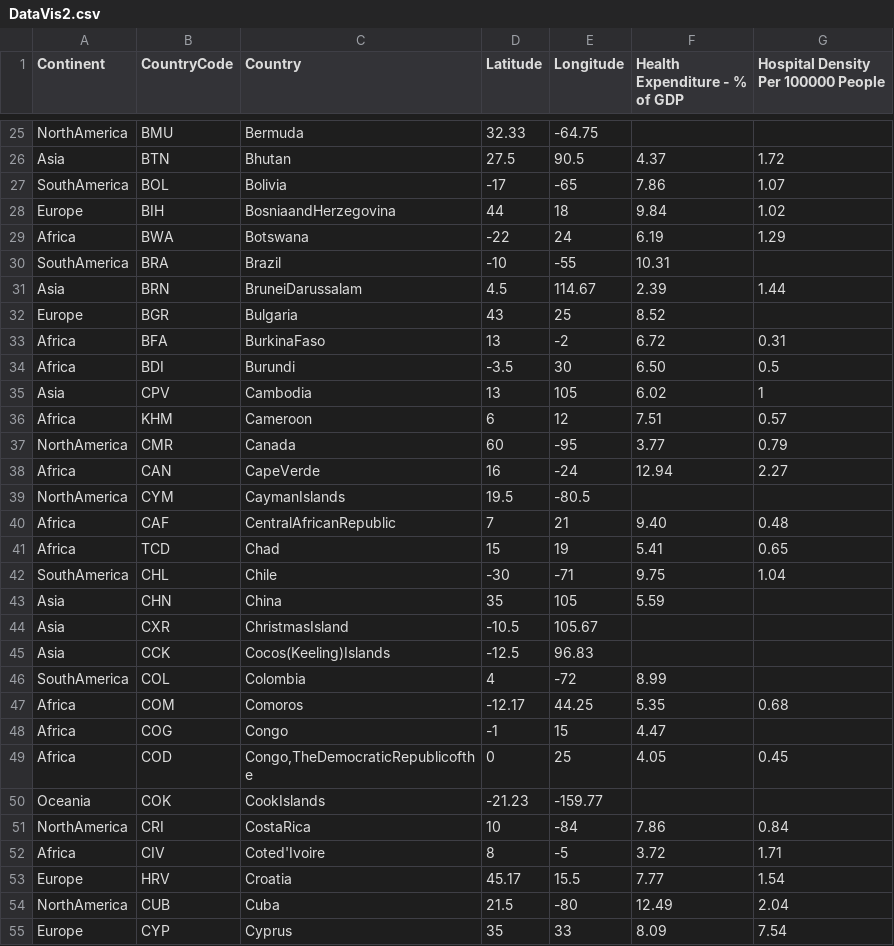
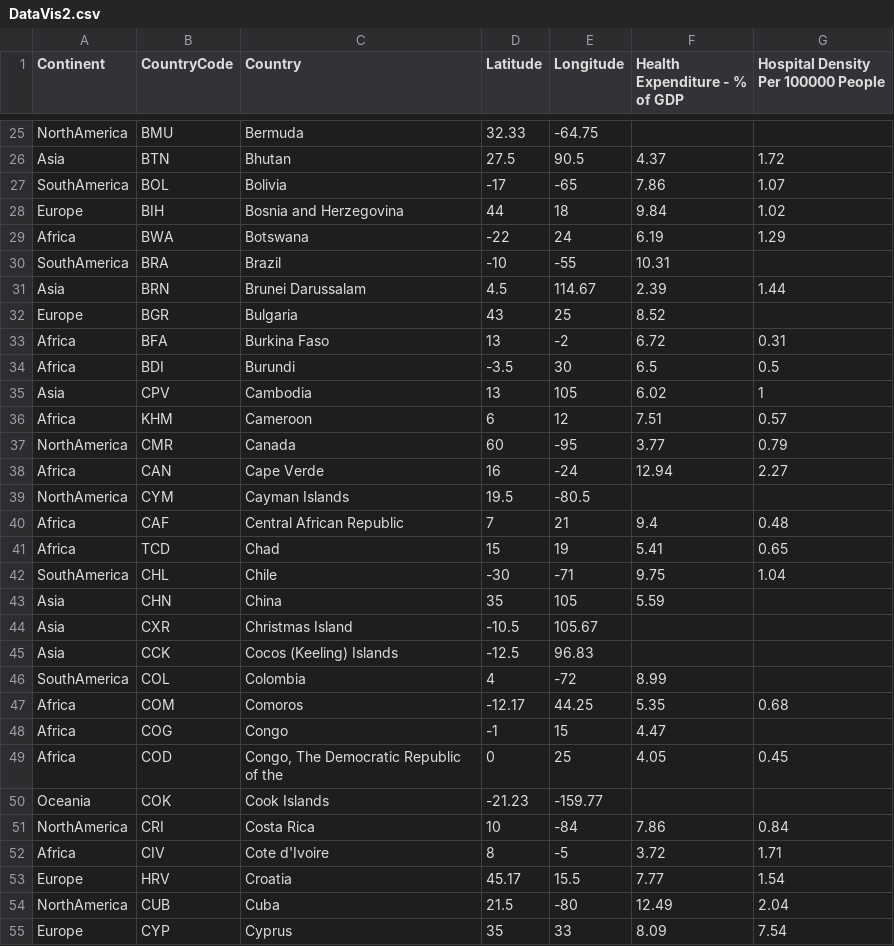
Before and after one commit to luqmansdn/DataVis2, a CSV file: DataVis2.csv, drawn as a sheet; only a part is shown, gaps mark what is left out; the diff covers the shown part only.

```diff
--- a/DataVis2.csv
+++ b/DataVis2.csv
@@ -27,9 +27,9 @@ Asia,BTN,Bhutan,27.5,90.5,4.37,1.72
 SouthAmerica,BOL,Bolivia,-17,-65,7.86,1.07
-Europe,BIH,BosniaandHerzegovina,44,18,9.84,1.02
+Europe,BIH,Bosnia and Herzegovina,44,18,9.84,1.02
 Africa,BWA,Botswana,-22,24,6.19,1.29
 SouthAmerica,BRA,Brazil,-10,-55,10.31,
-Asia,BRN,BruneiDarussalam,4.5,114.67,2.39,1.44
+Asia,BRN,Brunei Darussalam,4.5,114.67,2.39,1.44
 Europe,BGR,Bulgaria,43,25,8.52,
-Africa,BFA,BurkinaFaso,13,-2,6.72,0.31
-Africa,BDI,Burundi,-3.5,30,6.50,0.5
+Africa,BFA,Burkina Faso,13,-2,6.72,0.31
+Africa,BDI,Burundi,-3.5,30,6.5,0.5
 Asia,CPV,Cambodia,13,105,6.02,1
@@ -37,5 +37,5 @@ Africa,KHM,Cameroon,6,12,7.51,0.57
 NorthAmerica,CMR,Canada,60,-95,3.77,0.79
-Africa,CAN,CapeVerde,16,-24,12.94,2.27
-NorthAmerica,CYM,CaymanIslands,19.5,-80.5,,
-Africa,CAF,CentralAfricanRepublic,7,21,9.40,0.48
+Africa,CAN,Cape Verde,16,-24,12.94,2.27
+NorthAmerica,CYM,Cayman Islands,19.5,-80.5,,
+Africa,CAF,Central African Republic,7,21,9.4,0.48
 Africa,TCD,Chad,15,19,5.41,0.65
@@ -43,4 +43,4 @@ SouthAmerica,CHL,Chile,-30,-71,9.75,1.04
 Asia,CHN,China,35,105,5.59,
-Asia,CXR,ChristmasIsland,-10.5,105.67,,
-Asia,CCK,Cocos(Keeling)Islands,-12.5,96.83,,
+Asia,CXR,Christmas Island,-10.5,105.67,,
+Asia,CCK,Cocos (Keeling) Islands,-12.5,96.83,,
 SouthAmerica,COL,Colombia,4,-72,8.99,
@@ -48,6 +48,6 @@ Africa,COM,Comoros,-12.17,44.25,5.35,0.68
 Africa,COG,Congo,-1,15,4.47,
-Africa,COD,"Congo,TheDemocraticRepublicofthe",0,25,4.05,0.45
-Oceania,COK,CookIslands,-21.23,-159.77,,
-NorthAmerica,CRI,CostaRica,10,-84,7.86,0.84
-Africa,CIV,Coted'Ivoire,8,-5,3.72,1.71
+Africa,COD,"Congo, The Democratic Republic of the",0,25,4.05,0.45
+Oceania,COK,Cook Islands,-21.23,-159.77,,
+NorthAmerica,CRI,Costa Rica,10,-84,7.86,0.84
+Africa,CIV,Cote d'Ivoire,8,-5,3.72,1.71
 Europe,HRV,Croatia,45.17,15.5,7.77,1.54
```
Also changed, not shown: 62 edited cells elsewhere in this file, 1 other file.
